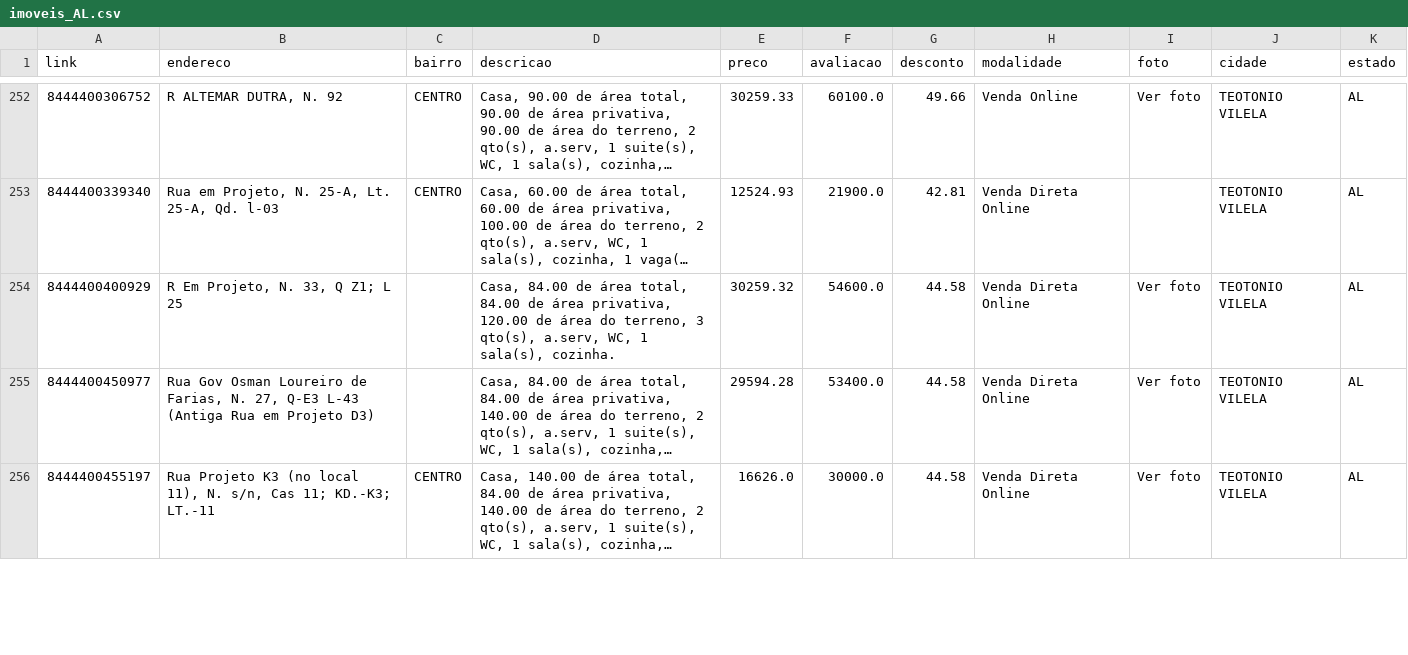
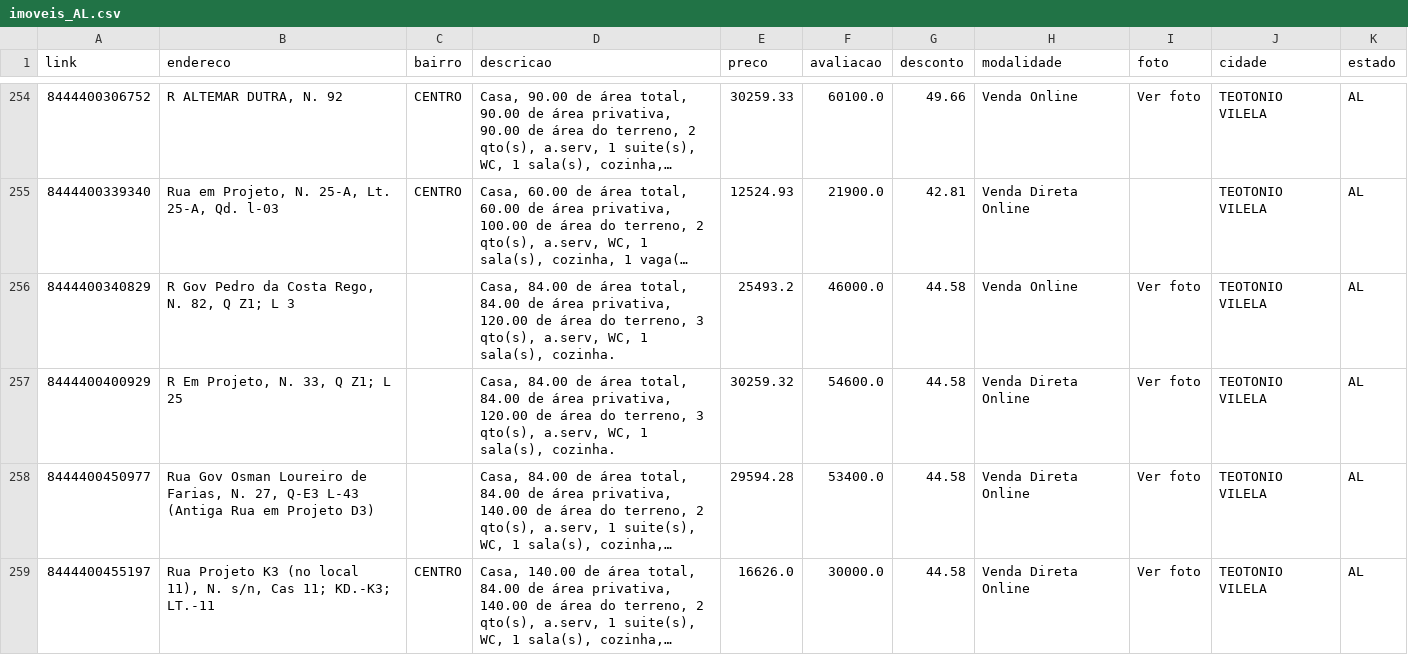
Before and after one commit to franklinbaldo/caixaaberta, a CSV file: data/imoveis_AL.csv, drawn as a sheet; only a part is shown, gaps mark what is left out; long unchanged cells end in …; the diff covers the shown part only; the diff names each change by its address in the sheet, - before the commit and + after, or states it on an @@ line.

```diff
--- a/data/imoveis_AL.csv
+++ b/data/imoveis_AL.csv
+row 256: 8444400340829 | R Gov Pedro da Costa Rego, N. 82, Q Z1; L 3 |  | Casa, 84.00 de área total, 84.00 de área privativa, 120.00 de área do terreno, 3 qto(s), a.serv, WC, 1 sala(s), cozinha. | 25493.2 | 46000.0 | 44.58 | Venda Online | Ver foto | TEOTONIO VILELA | AL
```
Also changed, not shown: 4 added rows and 1 removed row elsewhere in this file, data/imoveis_MG.csv, data/imoveis_PB.csv, 19 other files.
